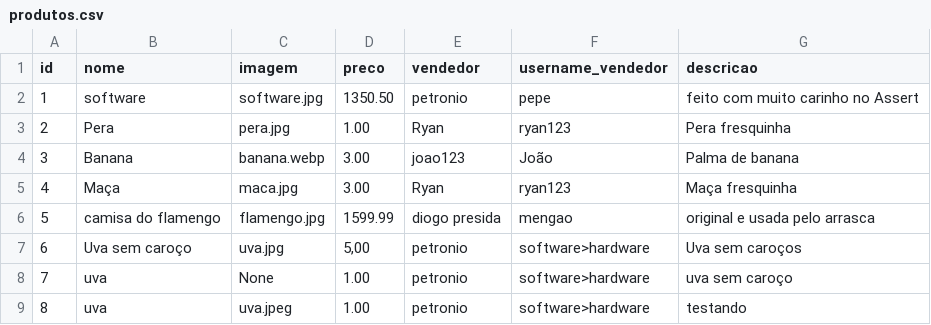
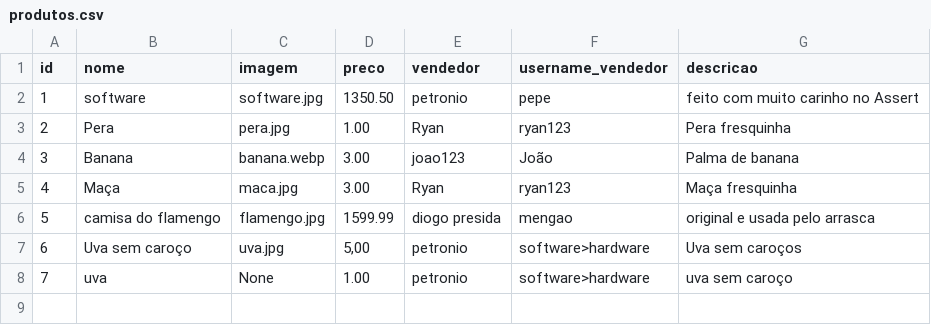
Before and after one commit to Projeto-IFPB/Jaguaribe-Online, a CSV file: data/produtos.csv, drawn as a sheet; the diff names each change by its address in the sheet, - before the commit and + after, or states it on an @@ line.

```diff
--- a/data/produtos.csv
+++ b/data/produtos.csv
-row 9: 8 | uva | uva.jpeg | 1.00 | petronio | software>hardware | testando
```
Also changed, not shown: 1 other file.
